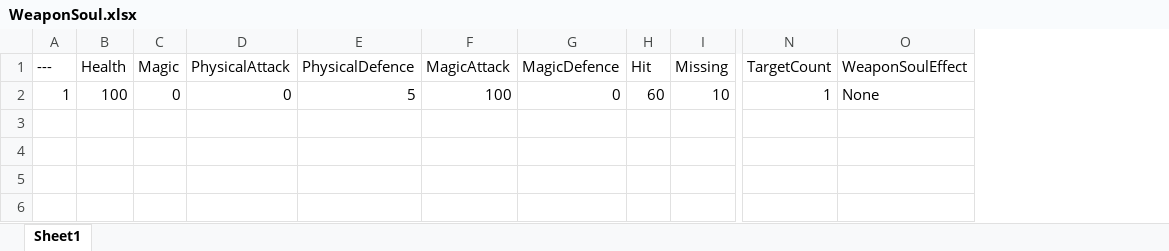
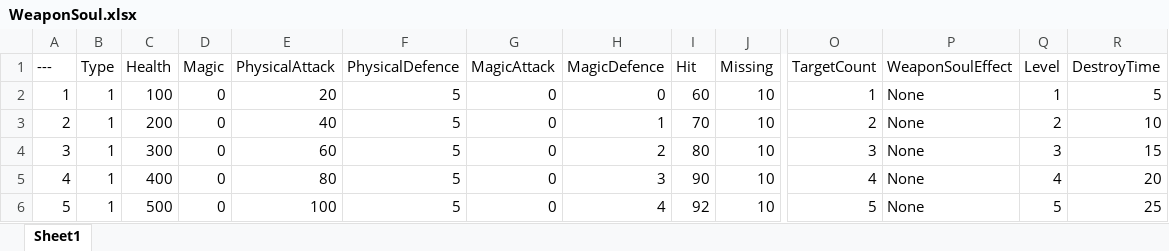
Before and after one commit to lly20000/UE4RougeLike, an Excel workbook: Excel/器灵/WeaponSoul.xlsx, sheet Sheet1, drawn as a sheet; only a part is shown, gaps mark what is left out; values as stored, in another font and other column widths than the file's, no borders; addresses are those after the commit; rows hold the shown columns only; the diff names each change by its address in the sheet, - before the commit and + after, or states it on an @@ line.

Commit message:
修改器灵配置文档

```diff
--- a/Excel/器灵/WeaponSoul.xlsx (sheet Sheet1)
+++ b/Excel/器灵/WeaponSoul.xlsx (sheet Sheet1)
+column B (Type), row 2: 1
+column Q (Level), row 2: 1
+column R (DestroyTime), row 2: 5
-E2 (PhysicalAttack): 0
+E2 (PhysicalAttack): 20
-G2 (MagicAttack): 100
+G2 (MagicAttack): 0
+row 3: 2 | 1 | 200 | 0 | 40 | 5 | 0 | 1 | 70 | 10 | 2 | None | 2 | 10
+row 4: 3 | 1 | 300 | 0 | 60 | 5 | 0 | 2 | 80 | 10 | 3 | None | 3 | 15
+row 5: 4 | 1 | 400 | 0 | 80 | 5 | 0 | 3 | 90 | 10 | 4 | None | 4 | 20
+row 6: 5 | 1 | 500 | 0 | 100 | 5 | 0 | 4 | 92 | 10 | 5 | None | 5 | 25
```
